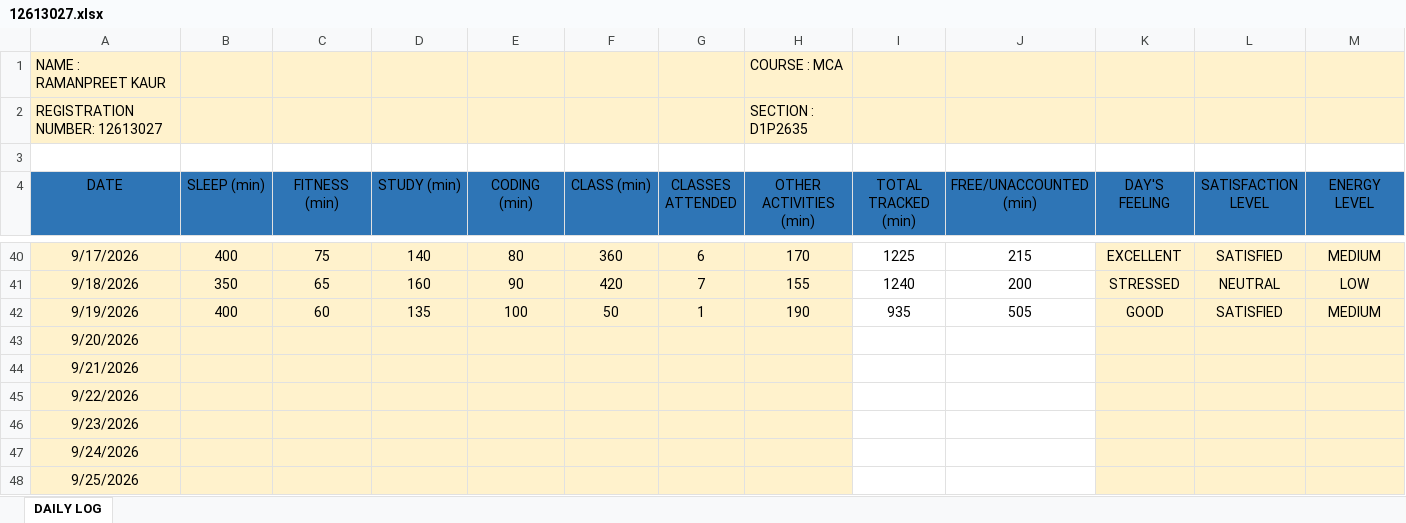
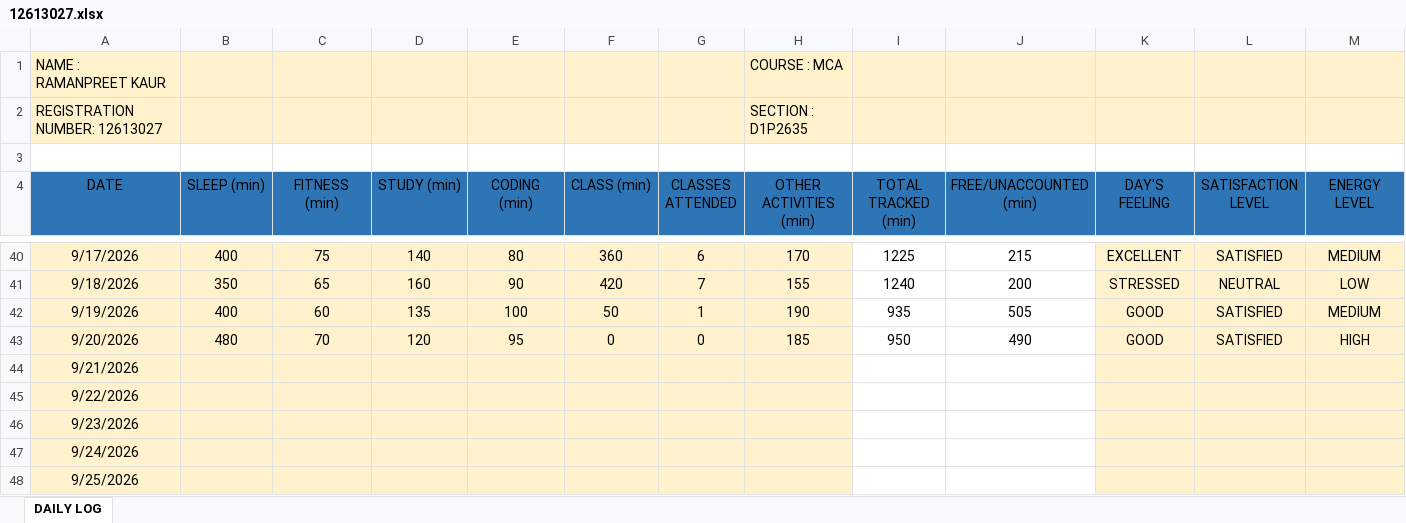
Before and after one commit to Ramanpreet08/CAP-766, an Excel workbook: 12613027.xlsx, sheet DAILY LOG, drawn as a sheet; only a part is shown, gaps mark what is left out; values as stored, in another font and other column widths than the file's, no borders; the diff covers the shown part only; the diff names each change by its address in the sheet, - before the commit and + after, or states it on an @@ line.

Commit message:
Add files via upload

```diff
--- a/12613027.xlsx (sheet DAILY LOG)
+++ b/12613027.xlsx (sheet DAILY LOG)
-B43 (SLEEP (min)): (empty)
+B43 (SLEEP (min)): 480
-C43 (FITNESS (min)): (empty)
+C43 (FITNESS (min)): 70
-D43 (STUDY (min)): (empty)
+D43 (STUDY (min)): 120
-E43 (CODING (min)): (empty)
+E43 (CODING (min)): 95
-F43 (CLASS (min)): (empty)
+F43 (CLASS (min)): 0
-G43 (CLASSES ATTENDED): (empty)
+G43 (CLASSES ATTENDED): 0
-H43 (OTHER ACTIVITIES (min)): (empty)
+H43 (OTHER ACTIVITIES (min)): 185
-I43 (TOTAL TRACKED (min)): (empty)
+I43 (TOTAL TRACKED (min)): 950
-J43 (FREE/UNACCOUNTED (min)): (empty)
+J43 (FREE/UNACCOUNTED (min)): 490
-K43 (DAY'S FEELING): (empty)
+K43 (DAY'S FEELING): GOOD
-L43 (SATISFACTION LEVEL): (empty)
+L43 (SATISFACTION LEVEL): SATISFIED
-M43 (ENERGY LEVEL): (empty)
+M43 (ENERGY LEVEL): HIGH
```
Also changed, not shown: 1 edited cell elsewhere in this sheet.
